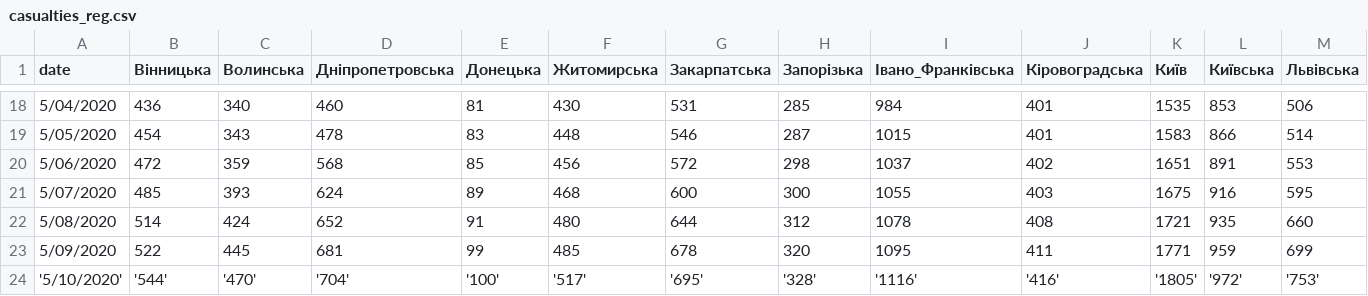
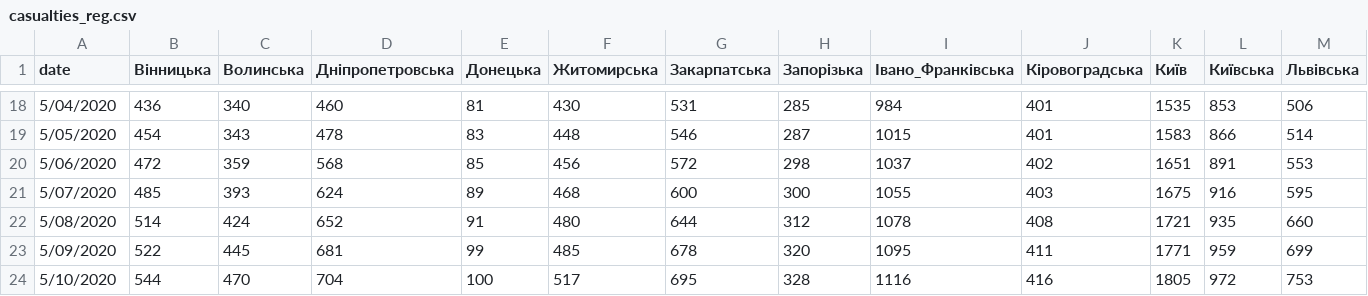
Before and after one commit to disertus/dash_covid_visualization, a CSV file: casualties_reg.csv, drawn as a sheet; only a part is shown, gaps mark what is left out; removed rows and columns are numbered as before the commit, all else as after; rows hold the shown columns only; the diff names each change by its address in the sheet, - before the commit and + after, or states it on an @@ line.

Commit message:
Update casualties_reg.csv

```diff
--- a/casualties_reg.csv
+++ b/casualties_reg.csv
-row 24: '5/10/2020' | '544' | '470' | '704' | '100' | '517' | '695' | '328' | '1116' | '416' | '1805' | '972' | '753'
+row 24: 5/10/2020 | 544 | 470 | 704 | 100 | 517 | 695 | 328 | 1116 | 416 | 1805 | 972 | 753
```
